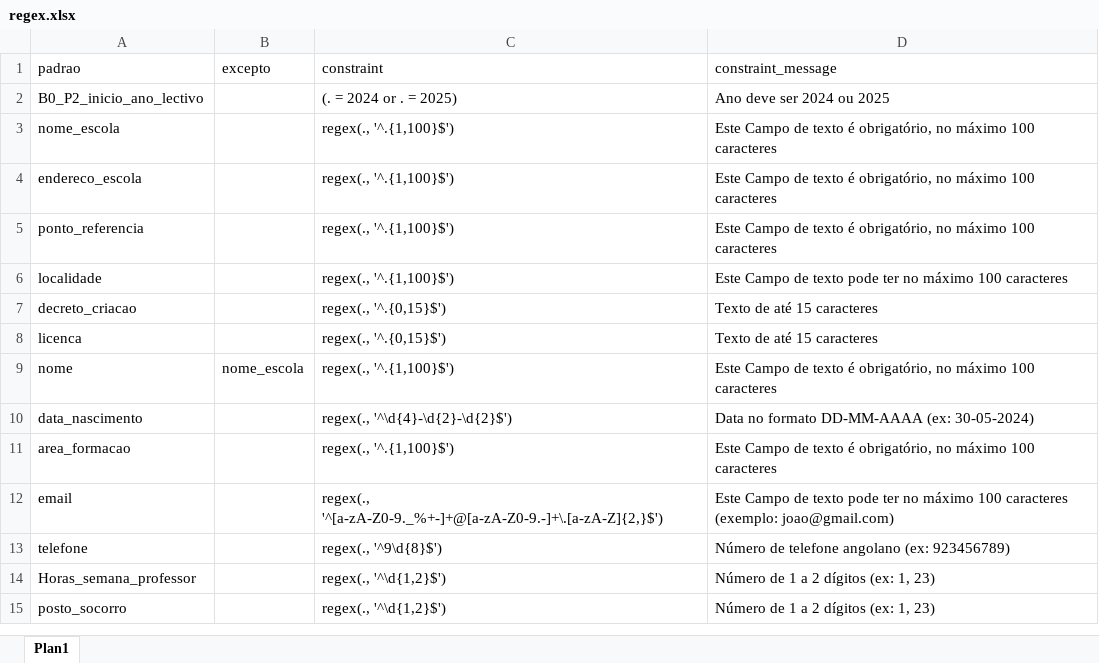
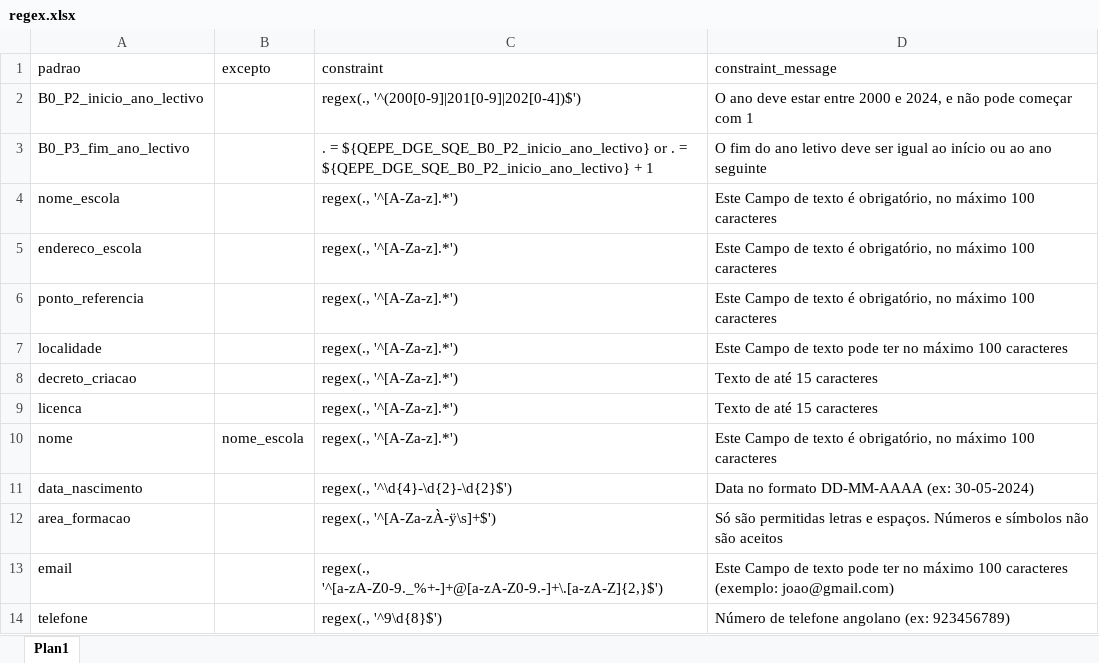
Before and after one commit to ivanydev/conversor-pat2, an Excel workbook: regex.xlsx, sheet Plan1, drawn as a sheet; only a part is shown; the shorter side is filled out with more unchanged rows; values as stored, in another font and other column widths than the file's, no borders; addresses are those after the commit; the diff names each change by its address in the sheet, - before the commit and + after, or states it on an @@ line.

Commit message:
Add files via upload
ajustes no relevante e regex da data, nomem aparição do campo de coordenador e director técnico

```diff
--- a/regex.xlsx (sheet Plan1)
+++ b/regex.xlsx (sheet Plan1)
-C2 (constraint): (. = 2024 or . = 2025)
+C2 (constraint): regex(., '^(200[0-9]|201[0-9]|202[0-4])$')
-D2 (constraint_message): Ano deve ser 2024 ou 2025
+D2 (constraint_message): O ano deve estar entre 2000 e 2024, e não pode começar com 1
+row 3: B0_P3_fim_ano_lectivo |  | . = ${QEPE_DGE_SQE_B0_P2_inicio_ano_lectivo} or . = ${QEPE_DGE_SQE_B0_P2_inicio_ano_lectivo} + 1 | O fim do ano letivo deve ser igual ao início ou ao ano seguinte
-C4:C7 (constraint): regex(., '^.{1,100}$')
+C4:C7 (constraint): regex(., '^[A-Za-z].*')
-C8:C9 (constraint): regex(., '^.{0,15}$')
+C8:C9 (constraint): regex(., '^[A-Za-z].*')
-C10 (constraint): regex(., '^.{1,100}$')
+C10 (constraint): regex(., '^[A-Za-z].*')
-C12 (constraint): regex(., '^.{1,100}$')
+C12 (constraint): regex(., '^[A-Za-zÀ-ÿ\s]+$')
-D12 (constraint_message): Este Campo de texto é obrigatório, no máximo 100 caracteres
+D12 (constraint_message): Só são permitidas letras e espaços. Números e símbolos não são aceitos
```
Also changed, not shown: relevante.xlsx.
